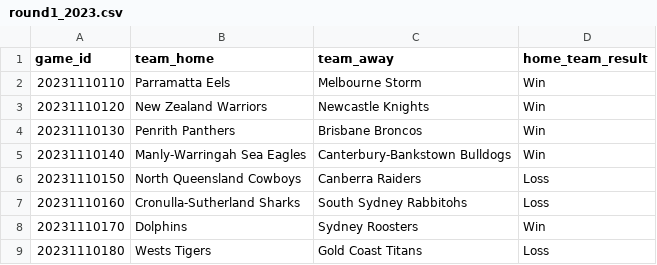
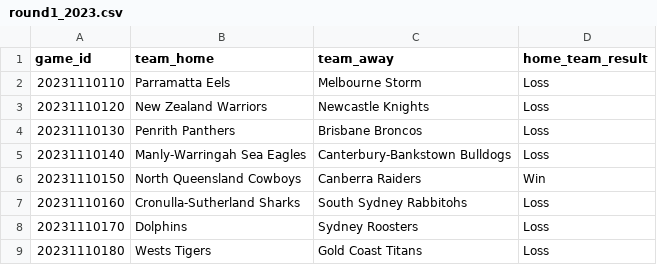
Before and after one commit to levonrush/footy-tipper, a CSV file: data/predictions/round1_2023.csv, drawn as a sheet.

```diff
--- a/data/predictions/round1_2023.csv
+++ b/data/predictions/round1_2023.csv
@@ -1,9 +1,9 @@
 game_id,team_home,team_away,home_team_result
-20231110110,Parramatta Eels,Melbourne Storm,Win
-20231110120,New Zealand Warriors,Newcastle Knights,Win
-20231110130,Penrith Panthers,Brisbane Broncos,Win
-20231110140,Manly-Warringah Sea Eagles,Canterbury-Bankstown Bulldogs,Win
-20231110150,North Queensland Cowboys,Canberra Raiders,Loss
+20231110110,Parramatta Eels,Melbourne Storm,Loss
+20231110120,New Zealand Warriors,Newcastle Knights,Loss
+20231110130,Penrith Panthers,Brisbane Broncos,Loss
+20231110140,Manly-Warringah Sea Eagles,Canterbury-Bankstown Bulldogs,Loss
+20231110150,North Queensland Cowboys,Canberra Raiders,Win
 20231110160,Cronulla-Sutherland Sharks,South Sydney Rabbitohs,Loss
-20231110170,Dolphins,Sydney Roosters,Win
+20231110170,Dolphins,Sydney Roosters,Loss
 20231110180,Wests Tigers,Gold Coast Titans,Loss
```
Also changed, not shown: 4 other files.
